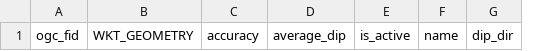
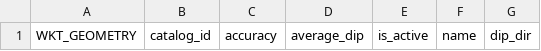
Before and after one commit to GEMScienceTools/gaf-processing, a CSV file: master_df_schema.csv, drawn as a sheet; only a part is shown; removed rows and columns are numbered as before the commit, all else as after; the diff names each change by its address in the sheet, - before the commit and + after, or states it on an @@ line.

```diff
--- a/master_df_schema.csv
+++ b/master_df_schema.csv
-column A, row 1: ogc_fid
+column B, row 1: catalog_id
```
Also changed, not shown: 2 other files.
